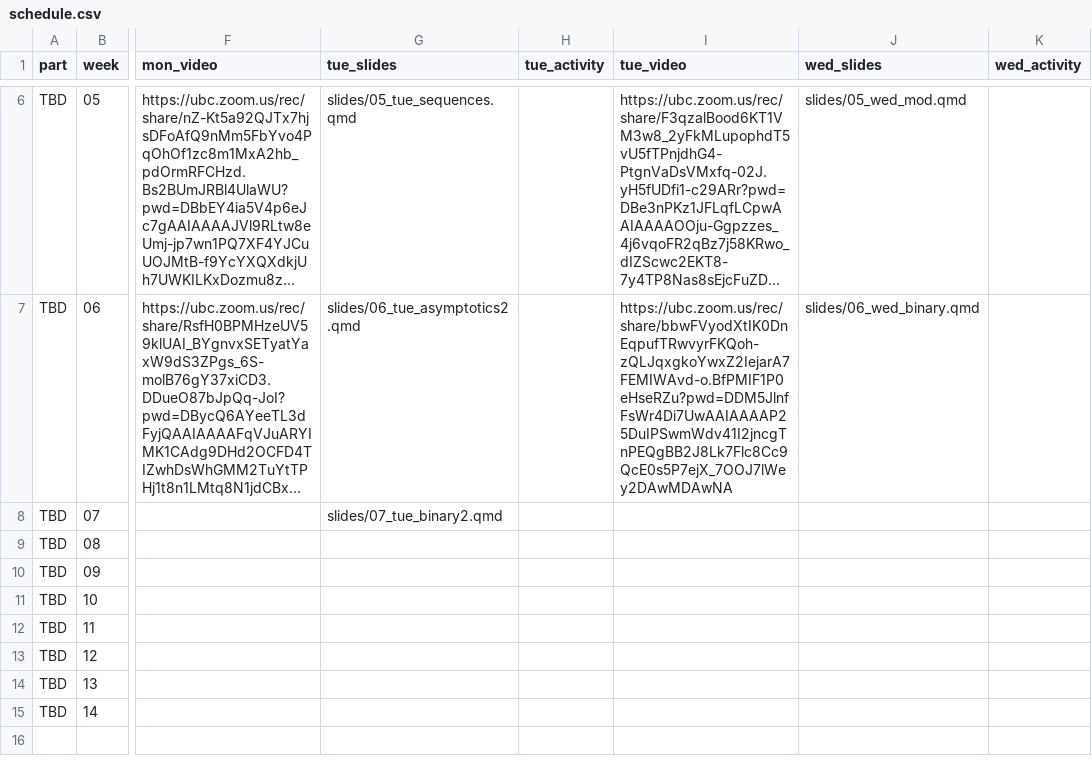
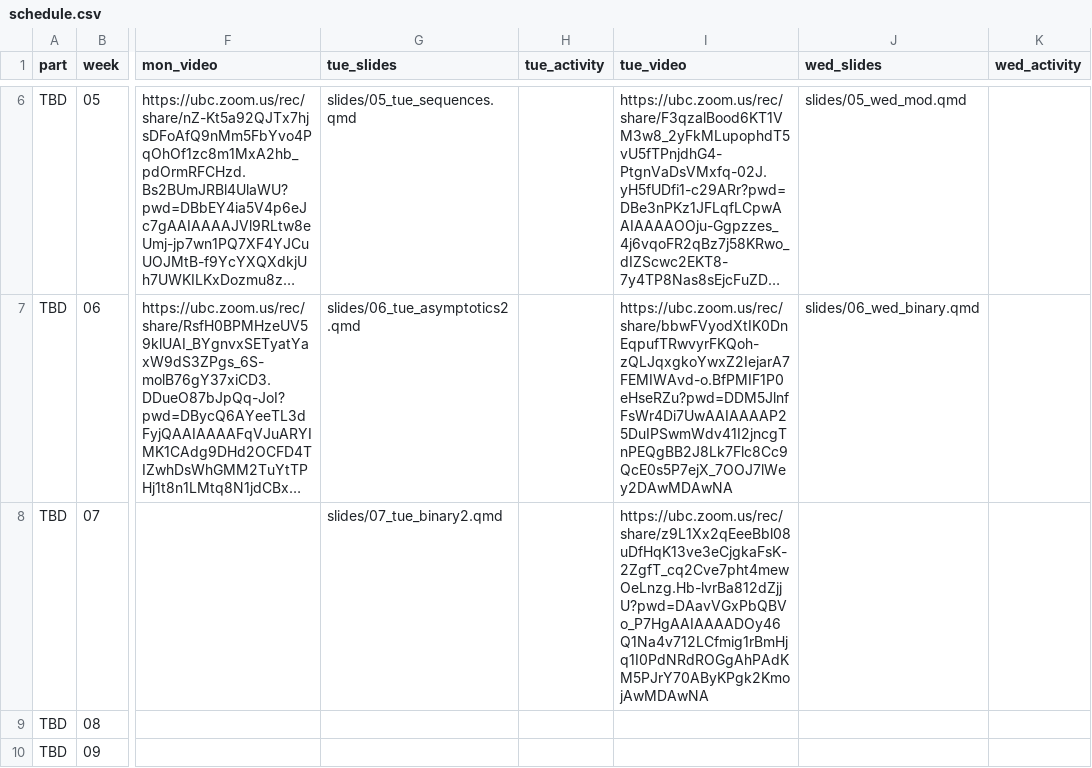
Before and after one commit to UBC-CS/dsci220, a CSV file: data/schedule.csv, drawn as a sheet; only a part is shown, gaps mark what is left out; the shorter side is filled out with more unchanged rows; long unchanged cells end in …; the diff names each change by its address in the sheet, - before the commit and + after, or states it on an @@ line.

Commit message:
tue video

```diff
--- a/data/schedule.csv
+++ b/data/schedule.csv
-I8 (tue_video): (empty)
+I8 (tue_video): https://ubc.zoom.us/rec/share/z9L1Xx2qEeeBbl08uDfHqK13ve3eCjgkaFsK-2ZgfT_cq2Cve7pht4mewOeLnzg.Hb-lvrBa812dZjjU?pwd=DAavVGxPbQBVo_P7HgAAIAAAADOy46Q1Na4v712LCfmig1rBmHjq1I0PdNRdROGgAhPAdKM5PJrY70AByKPgk2KmojAwMDAwNA
```
